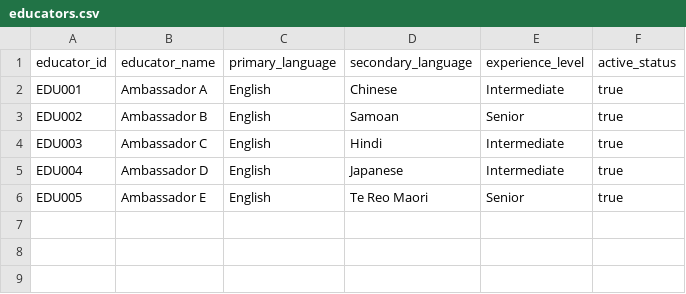
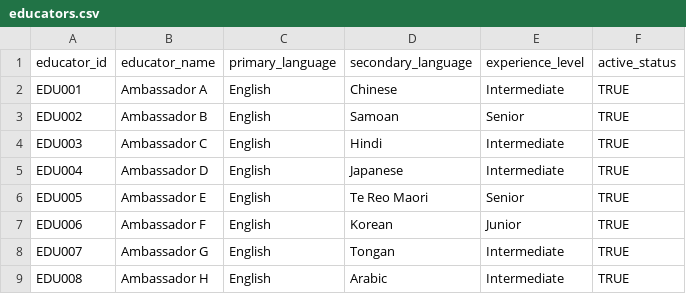
Before and after one commit to DarrenSkyline/Repository-name-fabric-water-safety-analytics, a CSV file: data/educators.csv, drawn as a sheet.

Commit message:
Update educators dataset to eight ambassadors

```diff
--- a/data/educators.csv
+++ b/data/educators.csv
@@ -1,6 +1,9 @@
 educator_id,educator_name,primary_language,secondary_language,experience_level,active_status
-EDU001,Ambassador A,English,Chinese,Intermediate,true
-EDU002,Ambassador B,English,Samoan,Senior,true
-EDU003,Ambassador C,English,Hindi,Intermediate,true
-EDU004,Ambassador D,English,Japanese,Intermediate,true
-EDU005,Ambassador E,English,Te Reo Maori,Senior,true
+EDU001,Ambassador A,English,Chinese,Intermediate,TRUE
+EDU002,Ambassador B,English,Samoan,Senior,TRUE
+EDU003,Ambassador C,English,Hindi,Intermediate,TRUE
+EDU004,Ambassador D,English,Japanese,Intermediate,TRUE
+EDU005,Ambassador E,English,Te Reo Maori,Senior,TRUE
+EDU006,Ambassador F,English,Korean,Junior,TRUE
+EDU007,Ambassador G,English,Tongan,Intermediate,TRUE
+EDU008,Ambassador H,English,Arabic,Intermediate,TRUE
```
